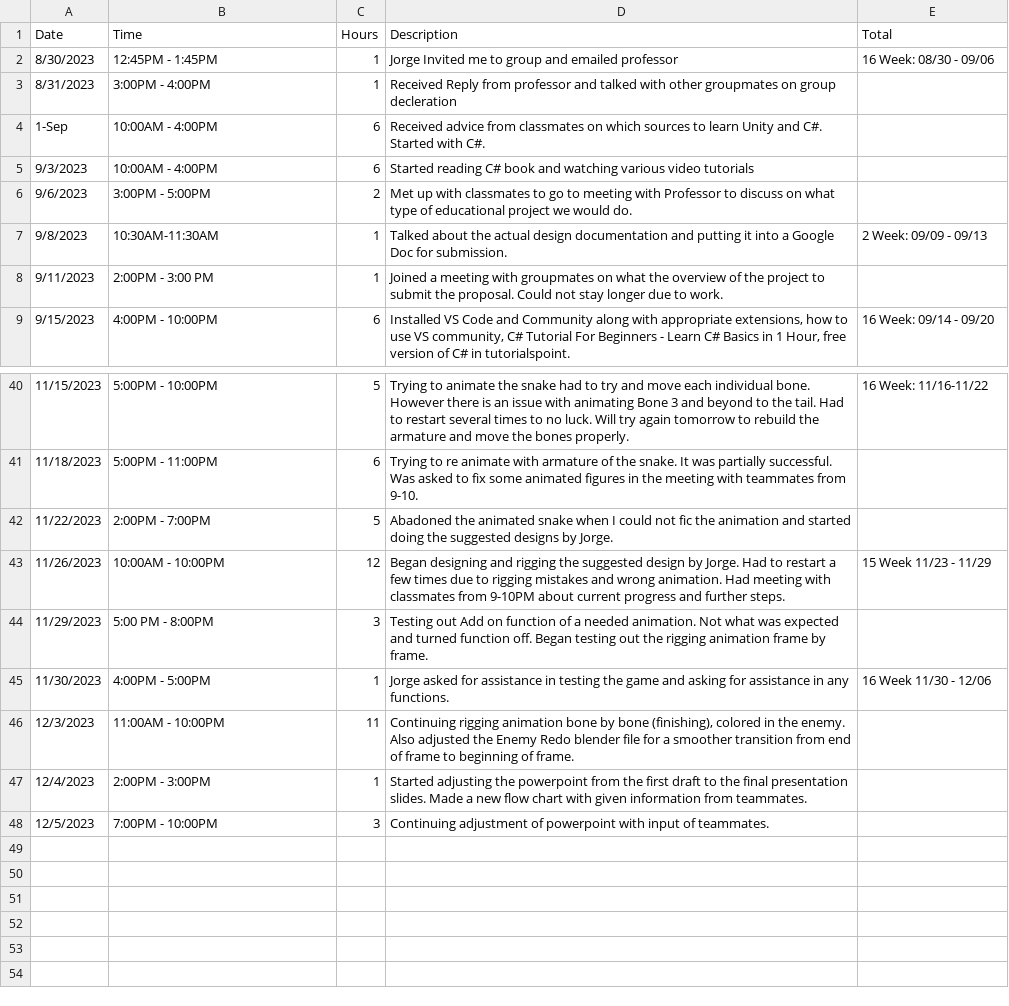
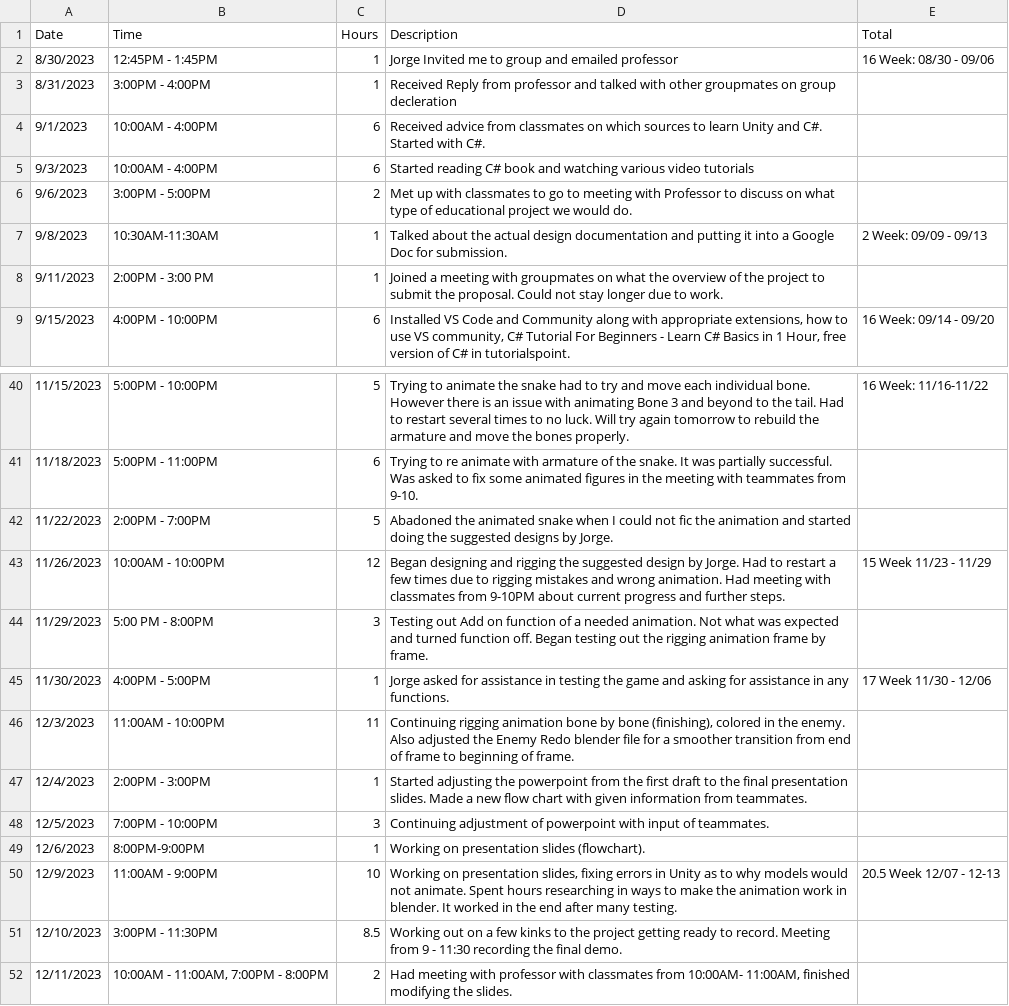
Before and after one commit to Kazuto1120/chocohippo, a CSV file: CISC-4900-Time-Log-Aida-Khydyrova.csv, drawn as a sheet; only a part is shown, gaps mark what is left out.

Commit message:
weekly update changes

```diff
--- a/CISC-4900-Time-Log-Aida-Khydyrova.csv
+++ b/CISC-4900-Time-Log-Aida-Khydyrova.csv
@@ -3,3 +3,3 @@ Date,Time,Hours,Description,Total
 8/31/2023,3:00PM - 4:00PM,1,Received Reply from professor and talked with other groupmates on group decleration ,
-1-Sep,10:00AM - 4:00PM,6,Received advice from classmates on which sources to learn Unity and C#. Started with C#.,
+9/1/2023,10:00AM - 4:00PM,6,Received advice from classmates on which sources to learn Unity and C#. Started with C#.,
 9/3/2023,10:00AM - 4:00PM,6,Started reading C# book and watching various video tutorials,
@@ -44,3 +44,3 @@ Date,Time,Hours,Description,Total
 11/29/2023,5:00 PM - 8:00PM,3,Testing out Add on function of a needed animation. Not what was expected and turned function off. Began testing out the rigging animation frame by frame.,
-11/30/2023,4:00PM - 5:00PM,1,Jorge asked for assistance in testing the game and asking for assistance in any functions.,16 Week 11/30 - 12/06
+11/30/2023,4:00PM - 5:00PM,1,Jorge asked for assistance in testing the game and asking for assistance in any functions.,17 Week 11/30 - 12/06
 12/3/2023,11:00AM - 10:00PM,11,"Continuing rigging animation bone by bone (finishing), colored in the enemy. Also adjusted the Enemy Redo blender file for a smoother transition from end of frame to beginning of frame.",
@@ -48 +48,5 @@ Date,Time,Hours,Description,Total
 12/5/2023,7:00PM - 10:00PM,3,Continuing adjustment of powerpoint with input of teammates.,
+12/6/2023,8:00PM-9:00PM,1,Working on presentation slides (flowchart).,
+12/9/2023,11:00AM - 9:00PM,10,"Working on presentation slides, fixing errors in Unity as to why models would not animate. Spent hours researching in ways to make the animation work in blender. It worked in the end after many testing.",20.5 Week 12/07 - 12-13
+12/10/2023,3:00PM - 11:30PM,8.5,Working out on a few kinks to the project getting ready to record. Meeting from 9 - 11:30 recording the final demo.,
+12/11/2023,"10:00AM - 11:00AM, 7:00PM - 8:00PM",2,"Had meeting with professor with classmates from 10:00AM- 11:00AM, finished modifying the slides.",
```
